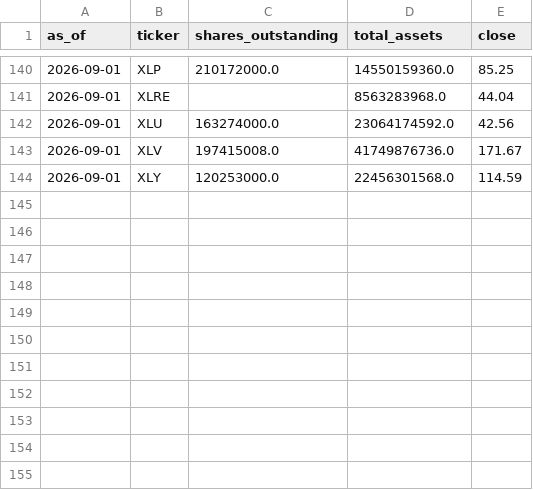
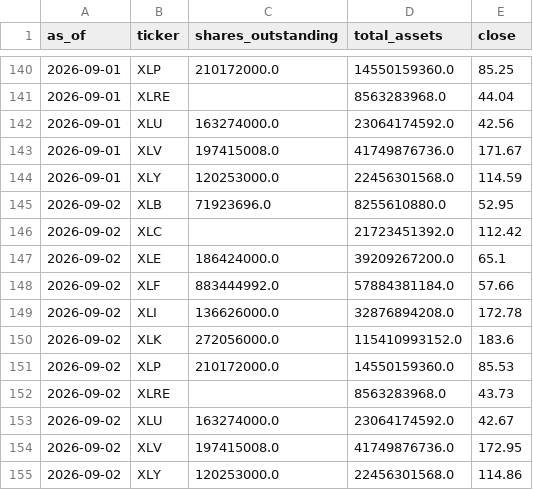
Before and after one commit to weiting1226/stock, a CSV file: data/rotation/etf_snapshots.csv, drawn as a sheet; only a part is shown, gaps mark what is left out.

```diff
--- a/data/rotation/etf_snapshots.csv
+++ b/data/rotation/etf_snapshots.csv
@@ -144 +144,12 @@ as_of,ticker,shares_outstanding,total_assets,close
 2026-09-01,XLY,120253000.0,22456301568.0,114.59
+2026-09-02,XLB,71923696.0,8255610880.0,52.95
+2026-09-02,XLC,,21723451392.0,112.42
+2026-09-02,XLE,186424000.0,39209267200.0,65.1
+2026-09-02,XLF,883444992.0,57884381184.0,57.66
+2026-09-02,XLI,136626000.0,32876894208.0,172.78
+2026-09-02,XLK,272056000.0,115410993152.0,183.6
+2026-09-02,XLP,210172000.0,14550159360.0,85.53
+2026-09-02,XLRE,,8563283968.0,43.73
+2026-09-02,XLU,163274000.0,23064174592.0,42.67
+2026-09-02,XLV,197415008.0,41749876736.0,172.95
+2026-09-02,XLY,120253000.0,22456301568.0,114.86
```
Also changed, not shown: data/rotation/history.csv, 1 other file.
